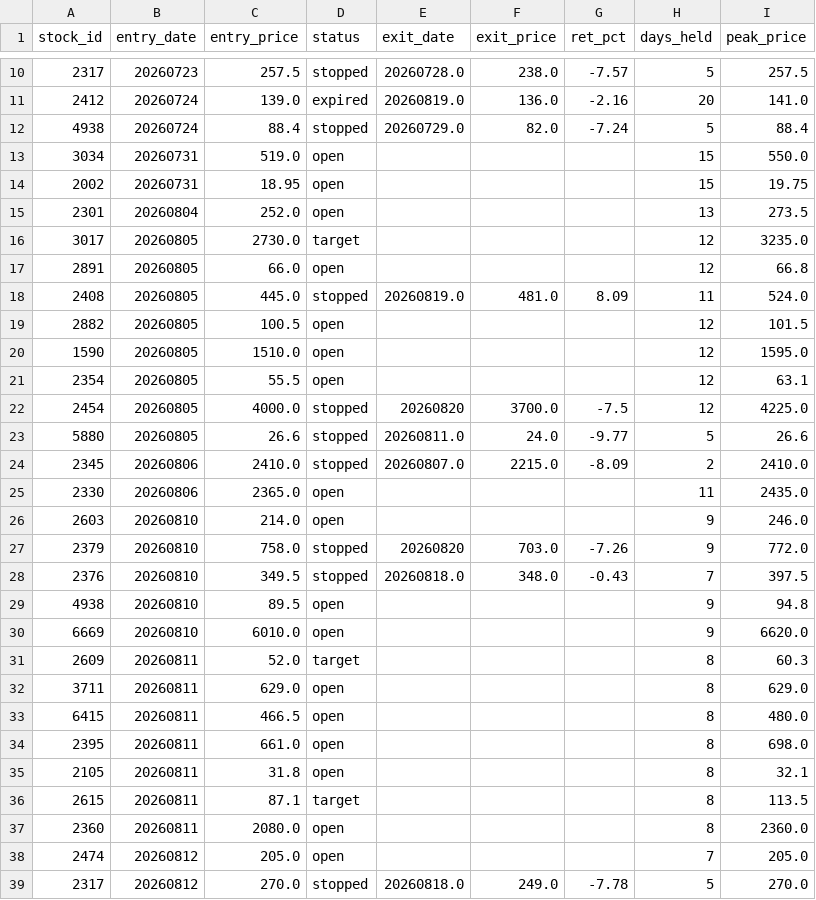
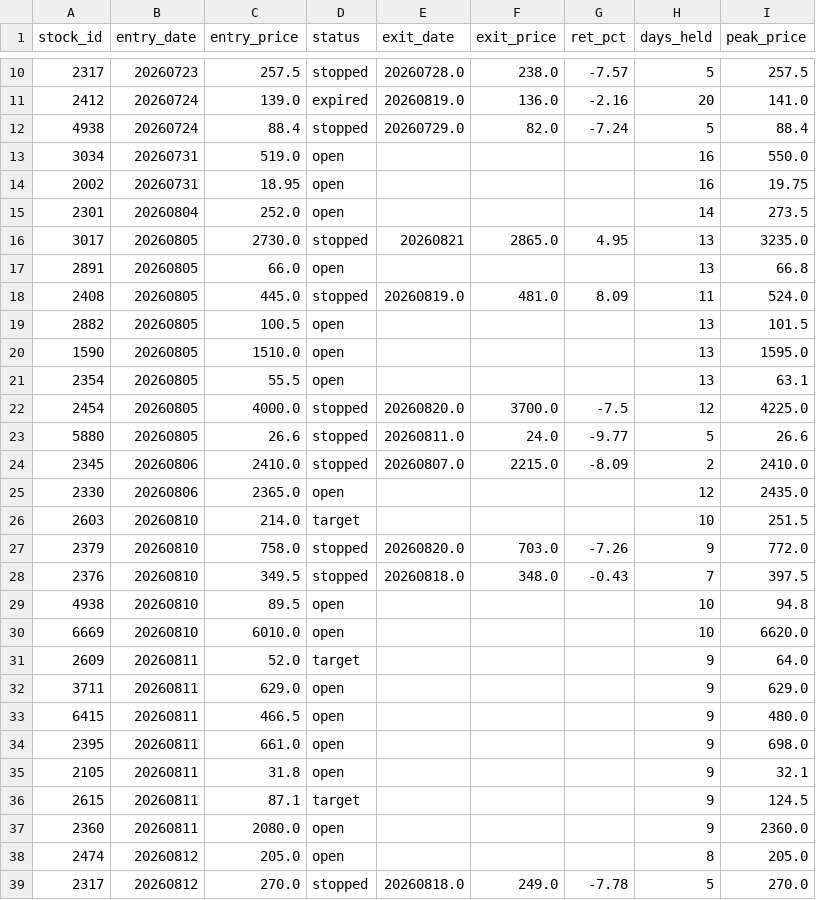
Before and after one commit to smile2201/quant_tw, a CSV file: results/positions.csv, drawn as a sheet; only a part is shown, gaps mark what is left out; the diff covers the shown part only.

```diff
--- a/results/positions.csv
+++ b/results/positions.csv
@@ -12,28 +12,28 @@
 4938,20260724,88.4,stopped,20260729.0,82.0,-7.24,5,88.4
-3034,20260731,519.0,open,,,,15,550.0
-2002,20260731,18.95,open,,,,15,19.75
-2301,20260804,252.0,open,,,,13,273.5
-3017,20260805,2730.0,target,,,,12,3235.0
-2891,20260805,66.0,open,,,,12,66.8
+3034,20260731,519.0,open,,,,16,550.0
+2002,20260731,18.95,open,,,,16,19.75
+2301,20260804,252.0,open,,,,14,273.5
+3017,20260805,2730.0,stopped,20260821,2865.0,4.95,13,3235.0
+2891,20260805,66.0,open,,,,13,66.8
 2408,20260805,445.0,stopped,20260819.0,481.0,8.09,11,524.0
-2882,20260805,100.5,open,,,,12,101.5
-1590,20260805,1510.0,open,,,,12,1595.0
-2354,20260805,55.5,open,,,,12,63.1
-2454,20260805,4000.0,stopped,20260820,3700.0,-7.5,12,4225.0
+2882,20260805,100.5,open,,,,13,101.5
+1590,20260805,1510.0,open,,,,13,1595.0
+2354,20260805,55.5,open,,,,13,63.1
+2454,20260805,4000.0,stopped,20260820.0,3700.0,-7.5,12,4225.0
 5880,20260805,26.6,stopped,20260811.0,24.0,-9.77,5,26.6
 2345,20260806,2410.0,stopped,20260807.0,2215.0,-8.09,2,2410.0
-2330,20260806,2365.0,open,,,,11,2435.0
-2603,20260810,214.0,open,,,,9,246.0
-2379,20260810,758.0,stopped,20260820,703.0,-7.26,9,772.0
+2330,20260806,2365.0,open,,,,12,2435.0
+2603,20260810,214.0,target,,,,10,251.5
+2379,20260810,758.0,stopped,20260820.0,703.0,-7.26,9,772.0
 2376,20260810,349.5,stopped,20260818.0,348.0,-0.43,7,397.5
-4938,20260810,89.5,open,,,,9,94.8
-6669,20260810,6010.0,open,,,,9,6620.0
-2609,20260811,52.0,target,,,,8,60.3
-3711,20260811,629.0,open,,,,8,629.0
-6415,20260811,466.5,open,,,,8,480.0
-2395,20260811,661.0,open,,,,8,698.0
-2105,20260811,31.8,open,,,,8,32.1
-2615,20260811,87.1,target,,,,8,113.5
-2360,20260811,2080.0,open,,,,8,2360.0
-2474,20260812,205.0,open,,,,7,205.0
+4938,20260810,89.5,open,,,,10,94.8
+6669,20260810,6010.0,open,,,,10,6620.0
+2609,20260811,52.0,target,,,,9,64.0
+3711,20260811,629.0,open,,,,9,629.0
+6415,20260811,466.5,open,,,,9,480.0
+2395,20260811,661.0,open,,,,9,698.0
+2105,20260811,31.8,open,,,,9,32.1
+2615,20260811,87.1,target,,,,9,124.5
+2360,20260811,2080.0,open,,,,9,2360.0
+2474,20260812,205.0,open,,,,8,205.0
 2317,20260812,270.0,stopped,20260818.0,249.0,-7.78,5,270.0
```
Also changed, not shown: 1 added row and 10 edited cells elsewhere in this file, 2 other files.
